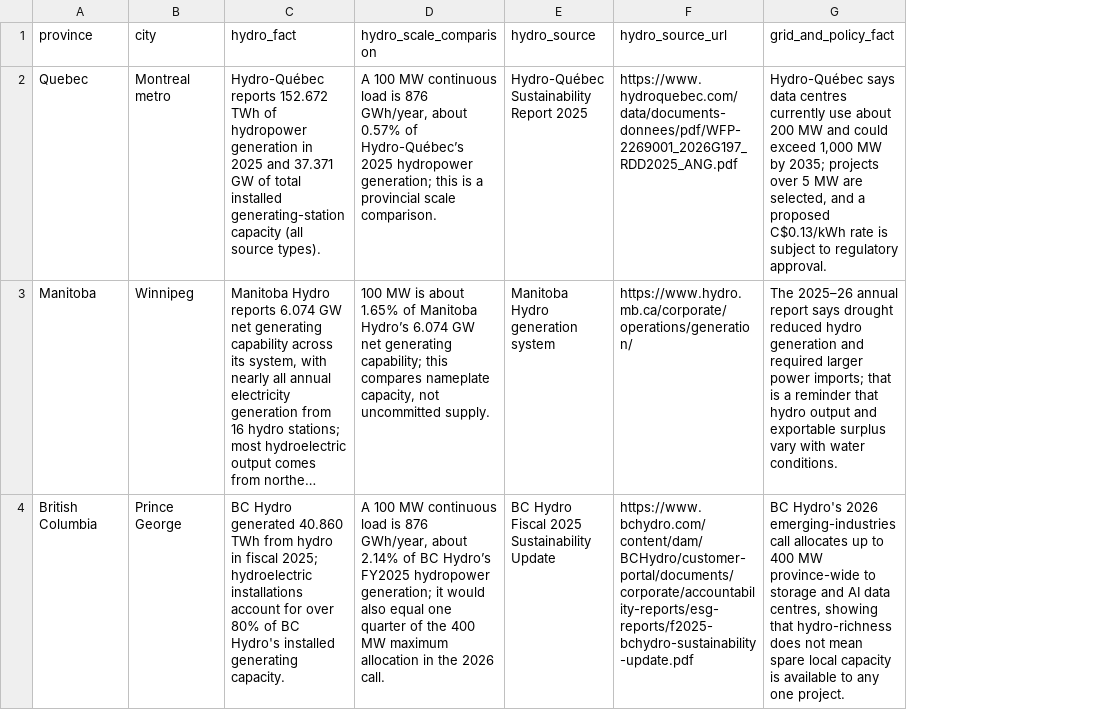
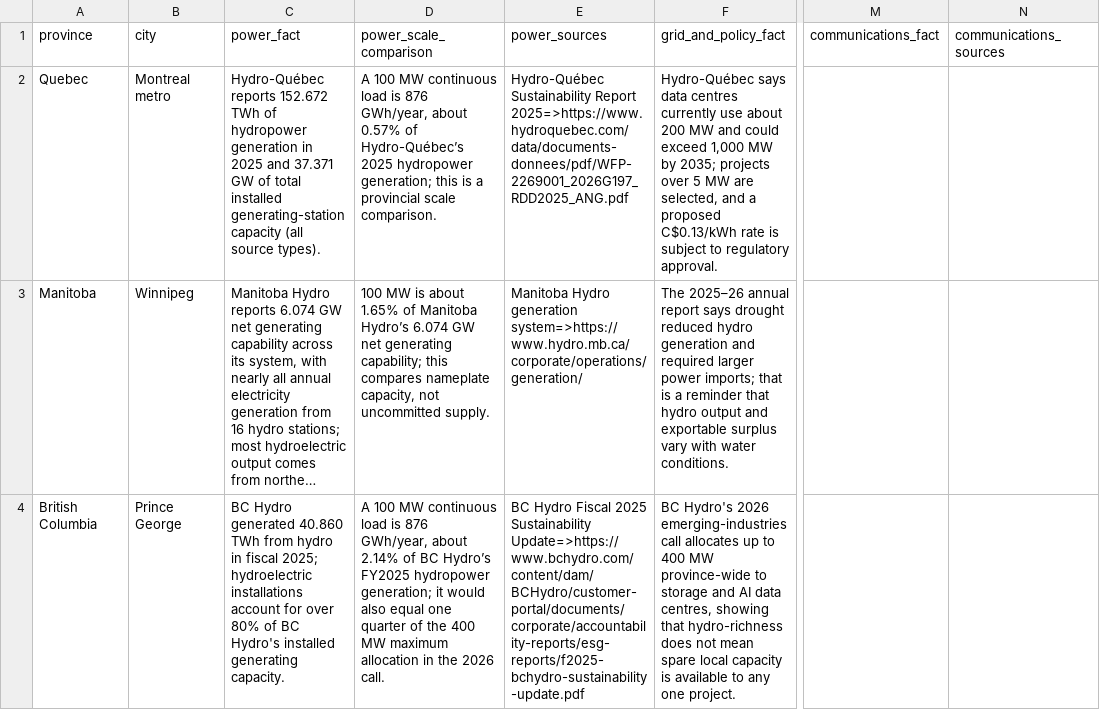
Before and after one commit to AndriiZvorygin/energy-model, a CSV file: data/seed/technology_flow_canadian_site_screen.csv, drawn as a sheet; only a part is shown, gaps mark what is left out; long unchanged cells end in …; removed rows and columns are numbered as before the commit, all else as after; the diff covers the shown part only; the diff names each change by its address in the sheet, - before the commit and + after, or states it on an @@ line.

```diff
--- a/data/seed/technology_flow_canadian_site_screen.csv
+++ b/data/seed/technology_flow_canadian_site_screen.csv
-column E (hydro_source), rows 2-4: Hydro-Québec Sustainability Report 2025 | Manitoba Hydro generation system | BC Hydro Fiscal 2025 Sustainability Update
-column F (hydro_source_url), rows 2-4: https://www.hydroquebec.com/data/documents-donnees/pdf/WFP-2269001_2026G197_RDD2025_ANG.pdf | https://www.hydro.mb.ca/corporate/operations/generation/ | https://www.bchydro.com/content/dam/BCHydro/customer-portal/documents/corporate/accountability-reports/esg-reports/f2025-bchydro-sustainability-update.pdf
+column E (power_sources), rows 2-4: Hydro-Québec Sustainability Report 2025=>https://www.hydroquebec.com/data/documents-donnees/pdf/WFP-2269001_2026G197_RDD2025_ANG.pdf | Manitoba Hydro generation system=>https://www.hydro.mb.ca/corporate/operations/generation/ | BC Hydro Fiscal 2025 Sustainability Update=>https://www.bchydro.com/content/dam/BCHydro/customer-portal/documents/corporate/accountability-reports/esg-reports/f2025-bchydro-sustainability-update.pdf
+column M (communications_fact), empty
+column N (communications_sources), empty
-C1: hydro_fact
+C1: power_fact
-D1: hydro_scale_comparison
+D1: power_scale_comparison
```
Also changed, not shown: 1 added row elsewhere in this file, analysis/technology_flow_canadian_site_screen.csv, 7 other files.
